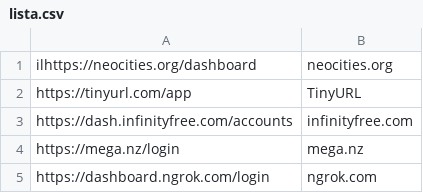
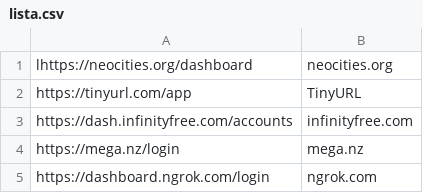
Before and after one commit to IvanildoMendes/ivanildomendes.github.io, a CSV file: app/lista.csv, drawn as a sheet; only a part is shown.

Commit message:
Update lista.csv

```diff
--- a/app/lista.csv
+++ b/app/lista.csv
@@ -1,2 +1,2 @@
-ilhttps://neocities.org/dashboard|neocities.org
+lhttps://neocities.org/dashboard|neocities.org
 https://tinyurl.com/app|TinyURL
```
